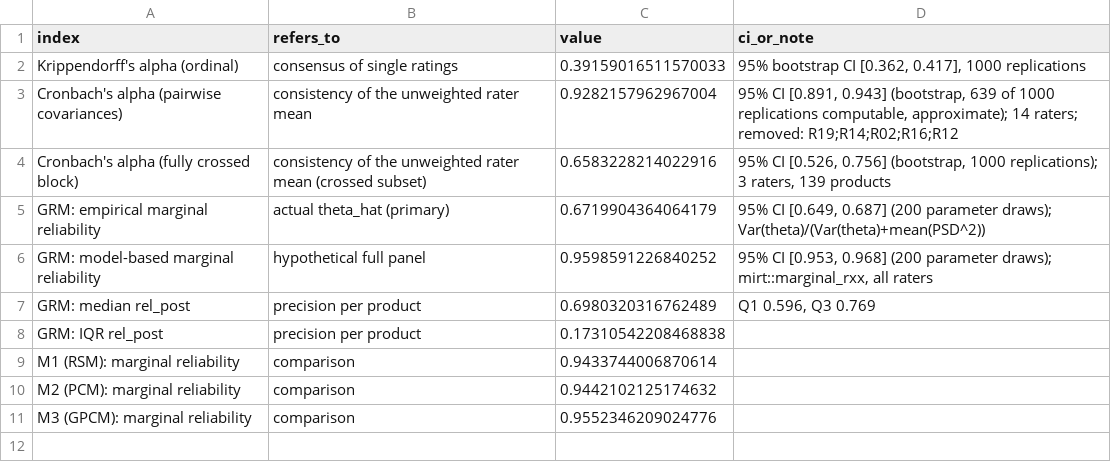
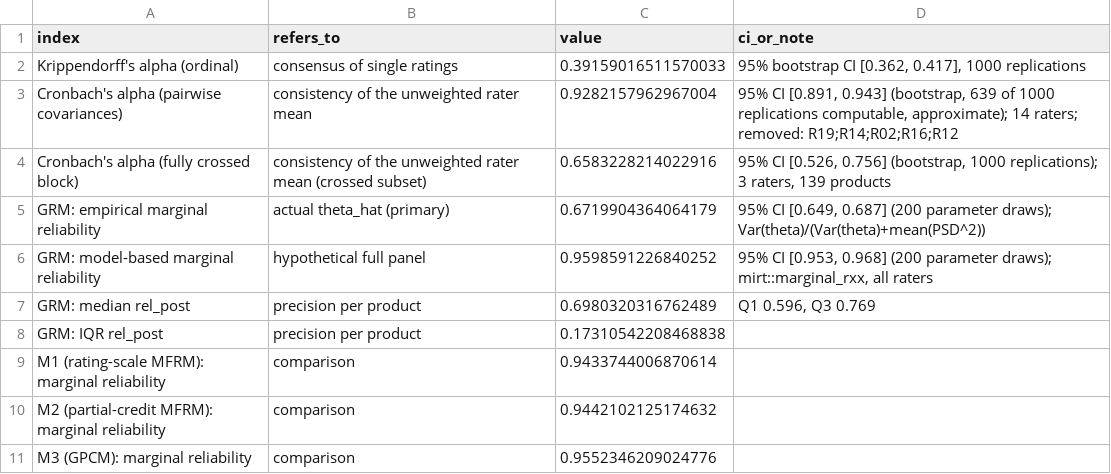
Before and after one commit to maxk92/creativity-paper-cat-methodology, a CSV file: data-analysis/creativity-ratings-psychometrics/results/summary/reliability_overview.csv, drawn as a sheet.

```diff
--- a/data-analysis/creativity-ratings-psychometrics/results/summary/reliability_overview.csv
+++ b/data-analysis/creativity-ratings-psychometrics/results/summary/reliability_overview.csv
@@ -8,4 +8,4 @@ GRM: median rel_post,precision per product,0.6980320316762489,"Q1 0.596, Q3 0.76
 GRM: IQR rel_post,precision per product,0.17310542208468838,
-M1 (RSM): marginal reliability,comparison,0.9433744006870614,
-M2 (PCM): marginal reliability,comparison,0.9442102125174632,
+M1 (rating-scale MFRM): marginal reliability,comparison,0.9433744006870614,
+M2 (partial-credit MFRM): marginal reliability,comparison,0.9442102125174632,
 M3 (GPCM): marginal reliability,comparison,0.9552346209024776,
```
Also changed, not shown: 5 other files.
